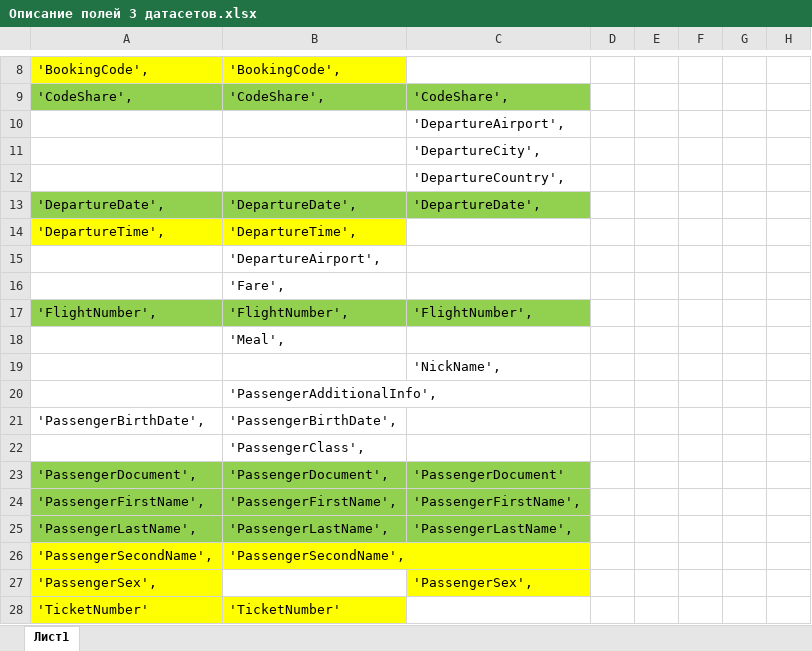
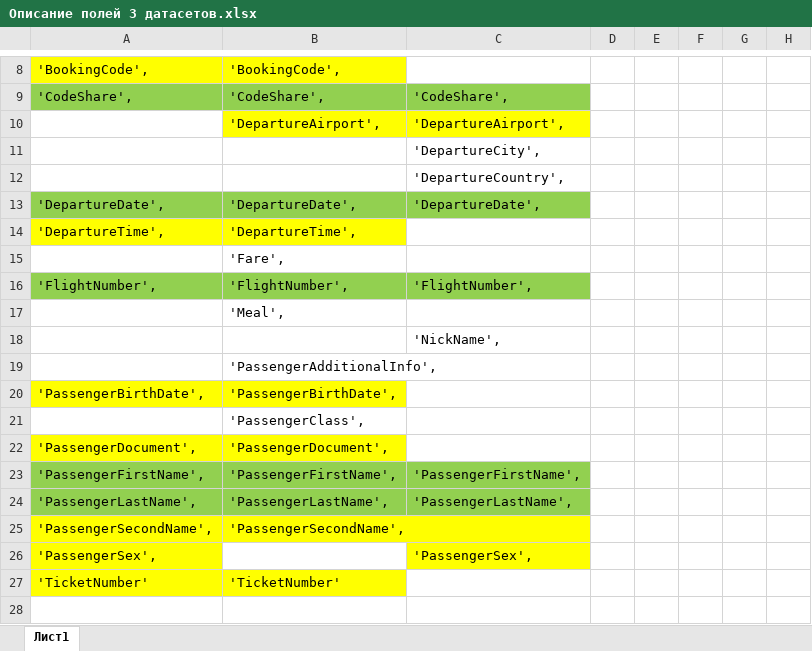
Before and after one commit to KirillPushkarev/big-data-midterm, an Excel workbook: Описание полей 3 датасетов.xlsx, sheet Лист1, drawn as a sheet; only a part is shown, gaps mark what is left out; values as stored, in another font and other column widths than the file's, no borders; removed rows and columns are numbered as before the commit, all else as after; the diff names each change by its address in the sheet, - before the commit and + after, or states it on an @@ line.

Commit message:
Add scripts for joining data

```diff
--- a/Описание полей 3 датасетов.xlsx (sheet Лист1)
+++ b/Описание полей 3 датасетов.xlsx (sheet Лист1)
-B10: (empty)
+B10: 'DepartureAirport',
-B10:C10 fill: none
+B10:C10 fill: #FFFF00
-row 15:  | 'DepartureAirport',
-A20:B20 fill: none
+A20:B20 fill: #FFFF00
-A22:B22 fill: #92D050
+A22:B22 fill: #FFFF00
-C22: 'PassengerDocument'
+C22: (empty)
-C22 fill: #92D050
+C22 fill: none
```
Also changed, not shown: 7 other files.
